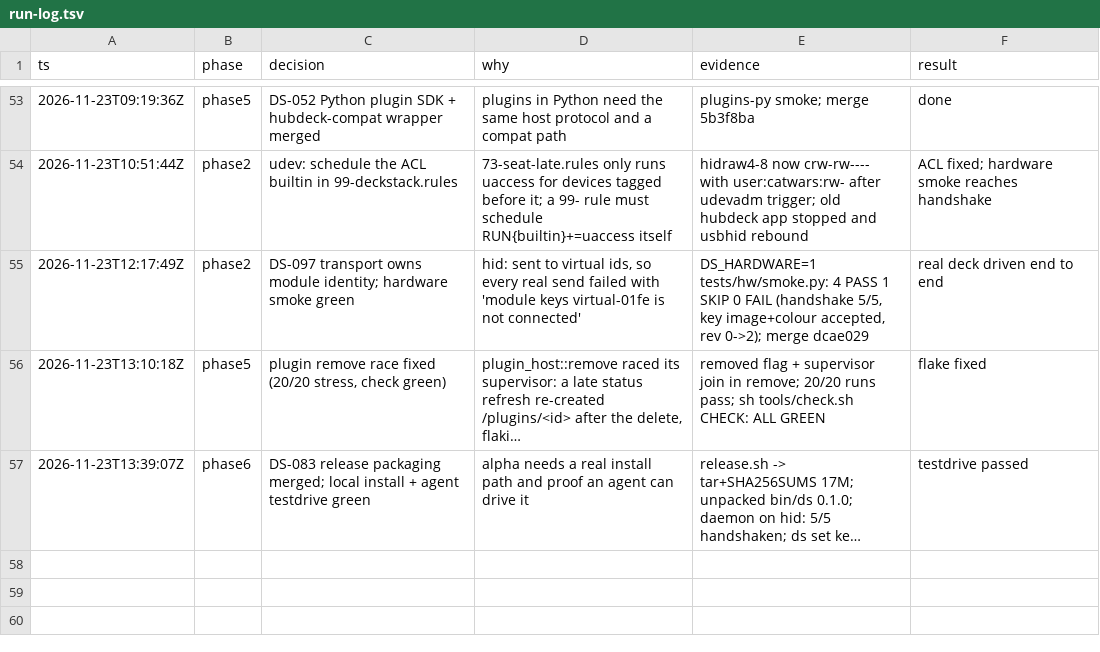
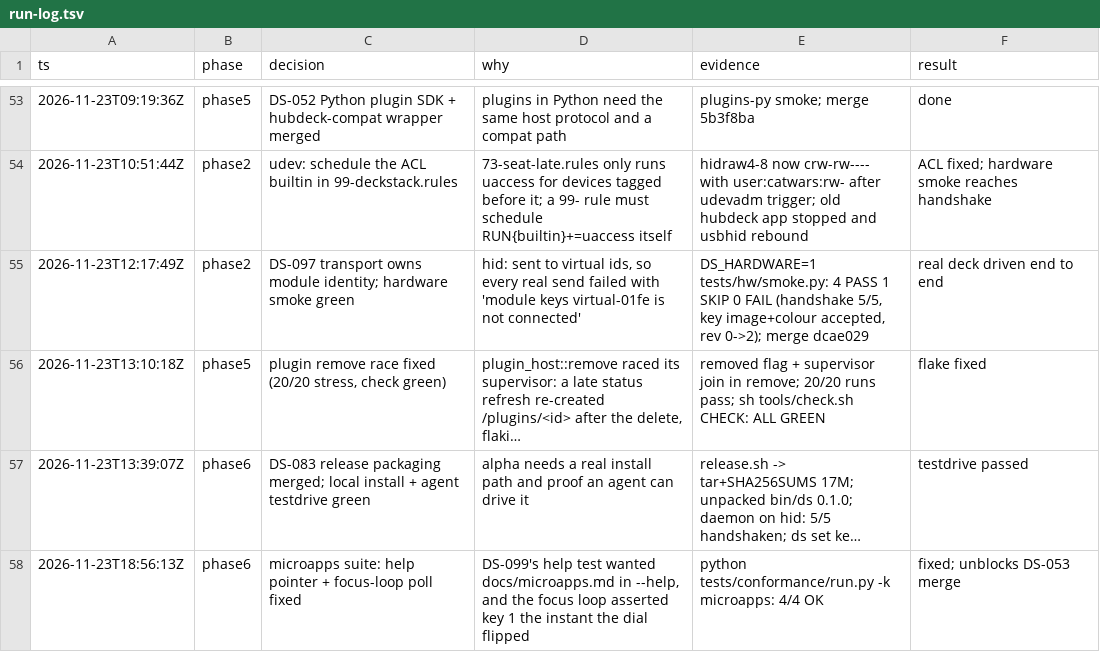
Before and after one commit to zamber/deckstack, a TSV file: docs/run-log.tsv, drawn as a sheet; only a part is shown, gaps mark what is left out; long unchanged cells end in …; the diff names each change by its address in the sheet, - before the commit and + after, or states it on an @@ line.

Commit message:
fix(microapps): link the authoring doc from --help; poll both focus fields
The DS-099 help test requires docs/microapps.md in the top help; the focus-loop test read key 1 before the renderer finished writing it.

Generated by Mistral Vibe.

Co-Authored-By: Mistral Vibe <vibe@mistral.ai>

```diff
--- a/docs/run-log.tsv
+++ b/docs/run-log.tsv
+row 58: 2026-11-23T18:56:13Z | phase6 | microapps suite: help pointer + focus-loop poll fixed | DS-099's help test wanted docs/microapps.md in --help, and the focus loop asserted key 1 the instant the dial flipped | python tests/conformance/run.py -k microapps: 4/4 OK | fixed; unblocks DS-053 merge
```
Also changed, not shown: 2 other files.
